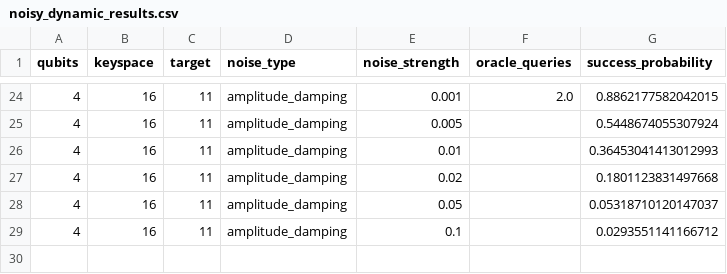
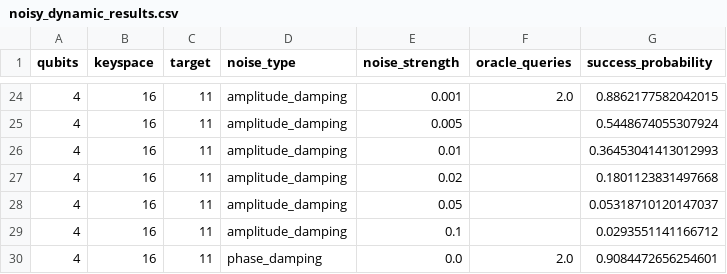
Before and after one commit to siddharthgoli/colab-stuff, a CSV file: test_5_noisy_dynamic/noisy_dynamic_results.csv, drawn as a sheet; only a part is shown, gaps mark what is left out.

Commit message:
Test 5: 4q phase_damping 0.000

```diff
--- a/test_5_noisy_dynamic/noisy_dynamic_results.csv
+++ b/test_5_noisy_dynamic/noisy_dynamic_results.csv
@@ -29 +29,2 @@ qubits,keyspace,target,noise_type,noise_strength,oracle_queries,success_probabil
 4,16,11,amplitude_damping,0.1,,0.0293551141166712
+4,16,11,phase_damping,0.0,2.0,0.9084472656254601
```
